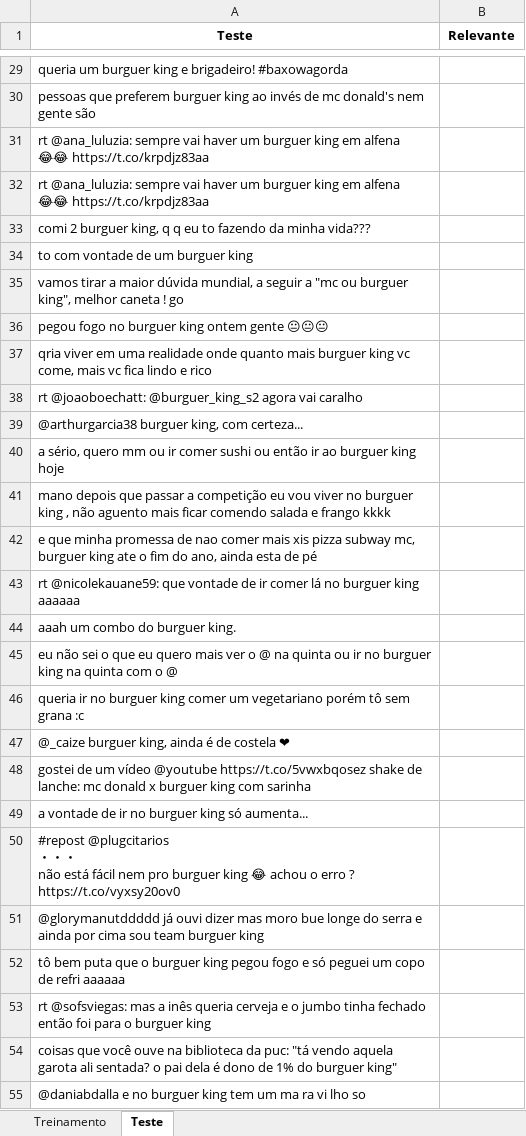
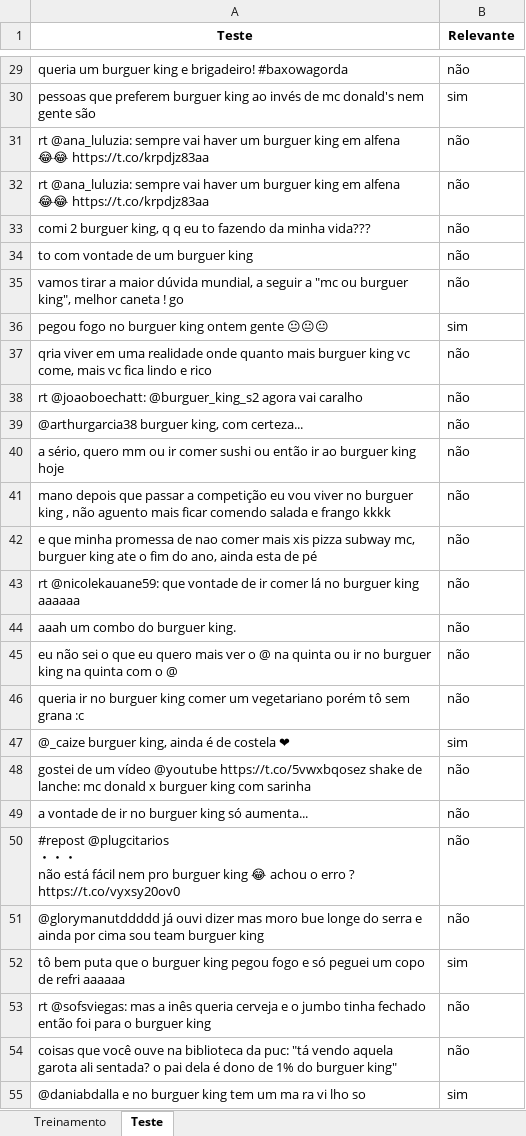
Before and after one commit to CabralxD/Ci-ncia_dos_dados_2017_projeto_2, an Excel workbook: Burguer King.xlsx, sheet Teste, drawn as a sheet; only a part is shown, gaps mark what is left out; values as stored, in another font and other column widths than the file's, no borders; the diff covers the shown part only; the diff names each change by its address in the sheet, - before the commit and + after, or states it on an @@ line.

```diff
--- a/Burguer King.xlsx (sheet Teste)
+++ b/Burguer King.xlsx (sheet Teste)
-B29 (Relevante): (empty)
+B29 (Relevante): não
-B30 (Relevante): (empty)
+B30 (Relevante): sim
-B31:B35 (Relevante): (empty)
+B31:B35 (Relevante): não
-B36 (Relevante): (empty)
+B36 (Relevante): sim
-B37:B46 (Relevante): (empty)
+B37:B46 (Relevante): não
-B47 (Relevante): (empty)
+B47 (Relevante): sim
-B48:B51 (Relevante): (empty)
+B48:B51 (Relevante): não
-B52 (Relevante): (empty)
+B52 (Relevante): sim
-B53:B54 (Relevante): (empty)
+B53:B54 (Relevante): não
-B55 (Relevante): (empty)
+B55 (Relevante): sim
```
Also changed, not shown: 173 edited cells elsewhere in this sheet.
